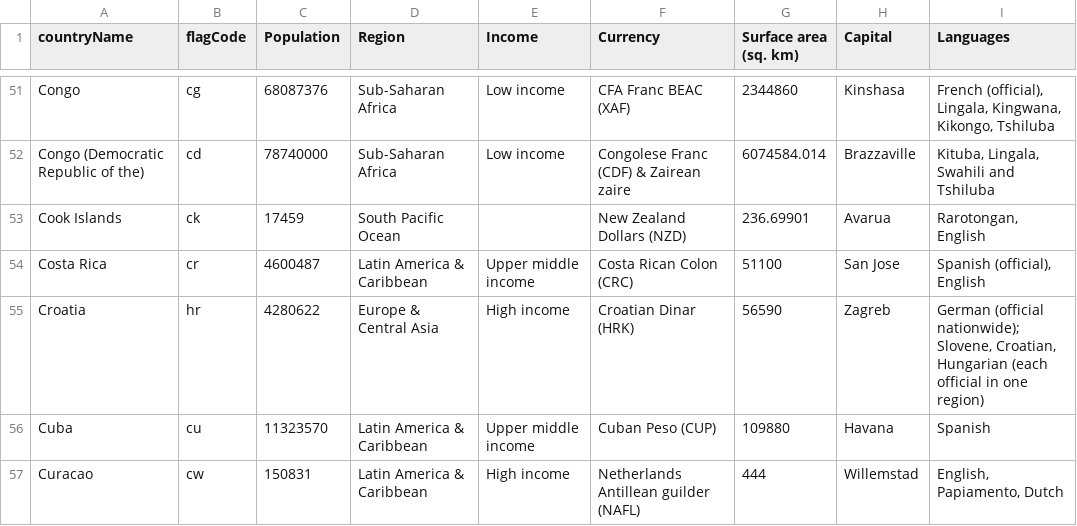
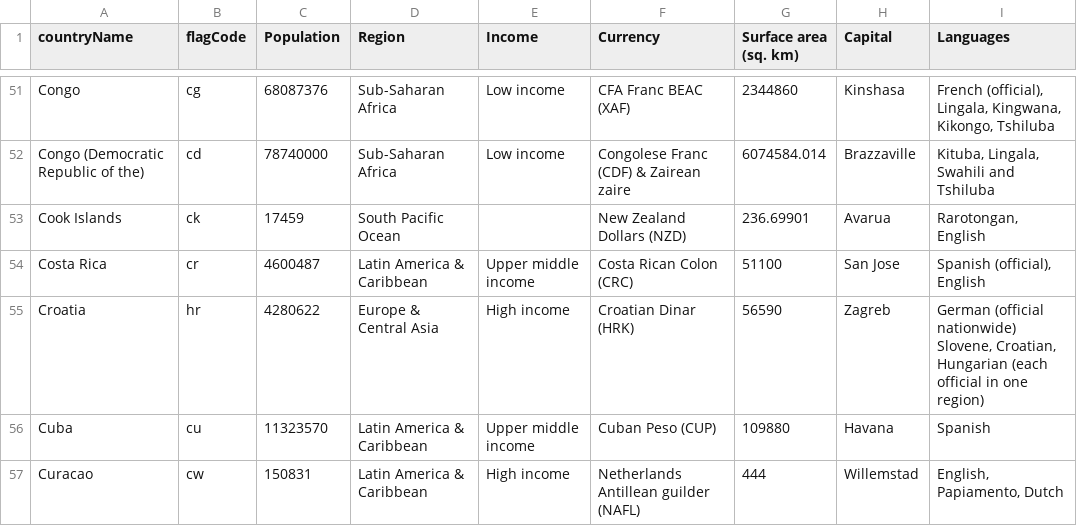
Before and after one commit to pranavrajiv/knowYourFlags, a CSV file: FlagAppV2/countries.csv, drawn as a sheet; only a part is shown, gaps mark what is left out; the diff covers the shown part only.

```diff
--- a/FlagAppV2/countries.csv
+++ b/FlagAppV2/countries.csv
@@ -54,3 +54,3 @@ Cook Islands,ck,17459,South Pacific Ocean,,New Zealand Dollars (NZD),236.69901,A
 Costa Rica,cr,4600487,Latin America & Caribbean,Upper middle income,Costa Rican Colon (CRC),51100,San Jose,"Spanish (official), English"
-Croatia,hr,4280622,Europe & Central Asia,High income,Croatian Dinar (HRK),56590,Zagreb,"German (official nationwide); Slovene, Croatian, Hungarian (each official in one region)"
+Croatia,hr,4280622,Europe & Central Asia,High income,Croatian Dinar (HRK),56590,Zagreb,"German (official nationwide) Slovene, Croatian, Hungarian (each official in one region)"
 Cuba,cu,11323570,Latin America & Caribbean,Upper middle income,Cuban Peso (CUP),109880,Havana,Spanish
```
Also changed, not shown: 42 edited cells elsewhere in this file, 4 other files.
